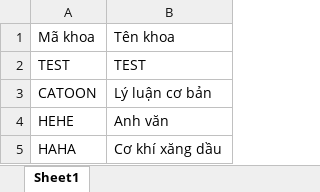
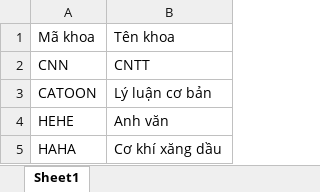
Before and after one commit to NguyenTranNgocToi/ProjectCongNgheMoiLayout, an Excel workbook: file/datakhoa.xlsx, sheet Sheet1, drawn as a sheet; values as stored, in another font and other column widths than the file's, no borders; removed rows and columns are numbered as before the commit, all else as after; the diff names each change by its address in the sheet, - before the commit and + after, or states it on an @@ line.

```diff
--- a/file/datakhoa.xlsx (sheet Sheet1)
+++ b/file/datakhoa.xlsx (sheet Sheet1)
-row 2: TEST | TEST
+row 2: CNN | CNTT
```
Also changed, not shown: 1 other file.
